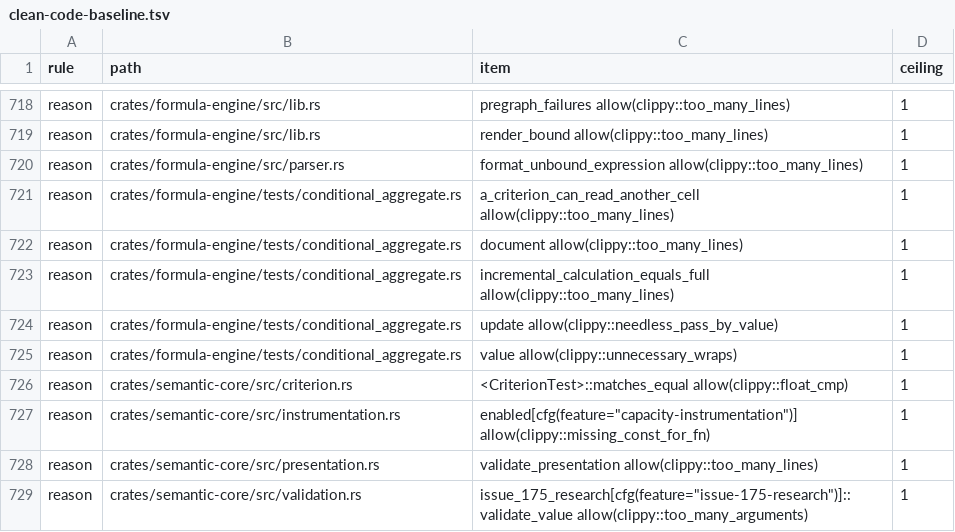
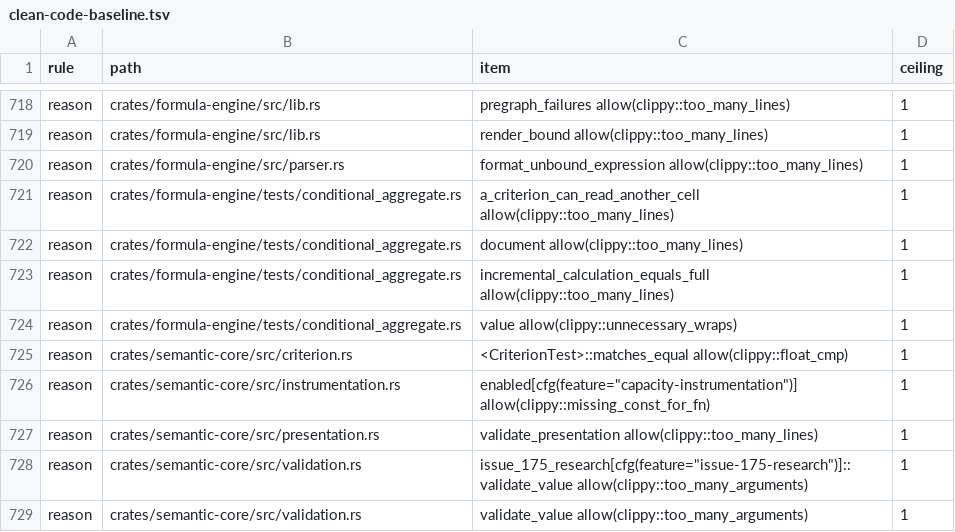
Before and after one commit to nurockplayer/tachiko-work, a TSV file: scripts/clean-code-baseline.tsv, drawn as a sheet; only a part is shown, gaps mark what is left out; the shorter side is filled out with more unchanged rows.

Commit message:
Borrow dirty roots in conditional aggregate tests

```diff
--- a/scripts/clean-code-baseline.tsv
+++ b/scripts/clean-code-baseline.tsv
@@ -723,3 +723,2 @@ reason	crates/formula-engine/tests/conditional_aggregate.rs	document allow(clipp
 reason	crates/formula-engine/tests/conditional_aggregate.rs	incremental_calculation_equals_full allow(clippy::too_many_lines)	1
-reason	crates/formula-engine/tests/conditional_aggregate.rs	update allow(clippy::needless_pass_by_value)	1
 reason	crates/formula-engine/tests/conditional_aggregate.rs	value allow(clippy::unnecessary_wraps)	1
```
Also changed, not shown: 1 other file.
